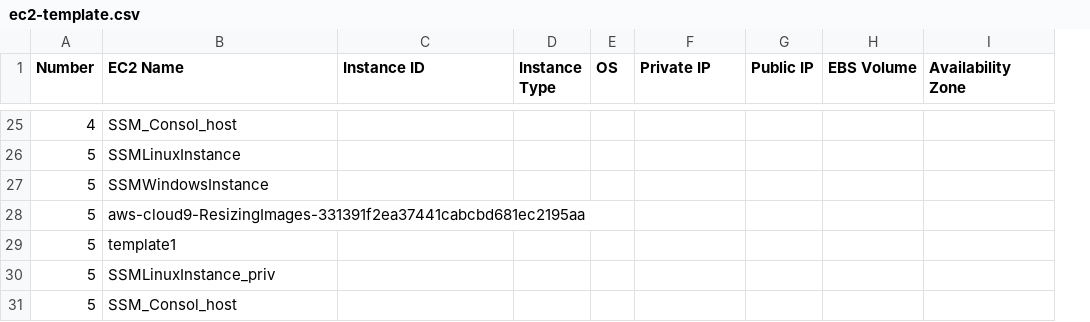
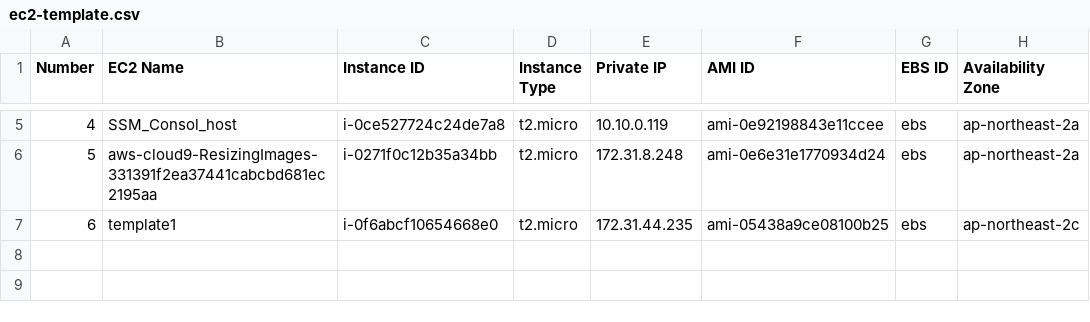
Before and after one commit to sepiros62/mzc-sa-aws_inventory, a CSV file: csv/ec2-template.csv, drawn as a sheet; only a part is shown, gaps mark what is left out; removed rows and columns are numbered as before the commit, all else as after; the diff covers the shown part only; the diff names each change by its address in the sheet, - before the commit and + after, or states it on an @@ line.

```diff
--- a/csv/ec2-template.csv
+++ b/csv/ec2-template.csv
-column E (OS), empty
-column G (Public IP), empty
-column H (EBS Volume), empty
+column F (AMI ID), rows 5-6: ami-0e92198843e11ccee | ami-0e6e31e1770934d24
+column G (EBS ID), rows 5-6: ebs | ebs
-C5 (Instance ID): (empty)
+C5 (Instance ID): i-0ce527724c24de7a8
-D5 (Instance Type): (empty)
+D5 (Instance Type): t2.micro
-E5 (Private IP): (empty)
+E5 (Private IP): 10.10.0.119
-H5 (Availability Zone): (empty)
+H5 (Availability Zone): ap-northeast-2a
-row 26: 5 | SSMLinuxInstance
-row 27: 5 | SSMWindowsInstance
-C6 (Instance ID): (empty)
+C6 (Instance ID): i-0271f0c12b35a34bb
-D6 (Instance Type): (empty)
+D6 (Instance Type): t2.micro
-E6 (Private IP): (empty)
+E6 (Private IP): 172.31.8.248
-H6 (Availability Zone): (empty)
+H6 (Availability Zone): ap-northeast-2a
-row 29: 5 | template1
-row 30: 5 | SSMLinuxInstance_priv
-row 31: 5 | SSM_Consol_host
+row 7: 6 | template1 | i-0f6abcf10654668e0 | t2.micro | 172.31.44.235 | ami-05438a9ce08100b25 | ebs | ap-northeast-2c
```
Also changed, not shown: 20 removed rows and 12 edited cells elsewhere in this file, 5 other files.
